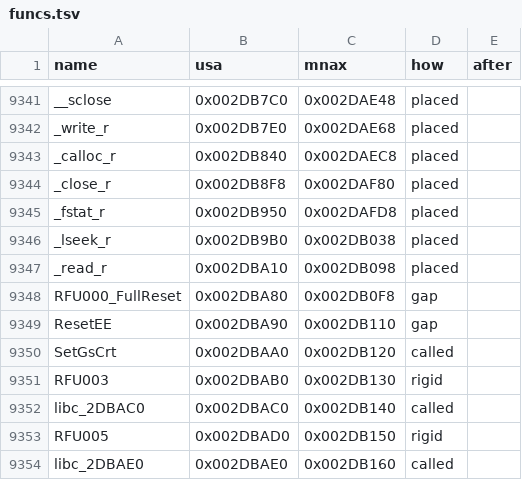
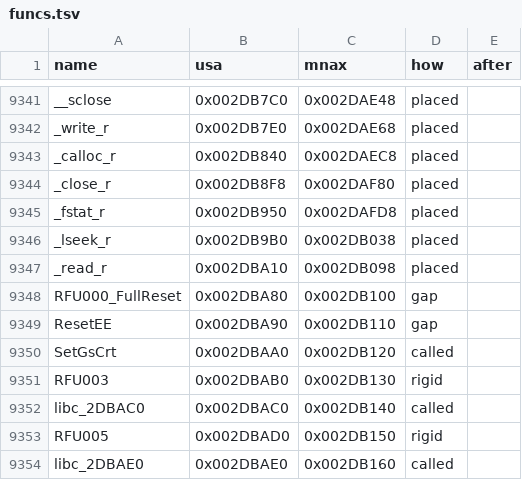
Before and after one commit to sommepo/smt3-decomp, a TSV file: config/mnax/funcs.tsv, drawn as a sheet; only a part is shown, gaps mark what is left out.

```diff
--- a/config/mnax/funcs.tsv
+++ b/config/mnax/funcs.tsv
@@ -9347,3 +9347,3 @@ _lseek_r	0x002DB9B0	0x002DB038	placed
 _read_r	0x002DBA10	0x002DB098	placed	
-RFU000_FullReset	0x002DBA80	0x002DB0F8	gap	
+RFU000_FullReset	0x002DBA80	0x002DB100	gap	
 ResetEE	0x002DBA90	0x002DB110	gap	
```
Also changed, not shown: 3 other files.
